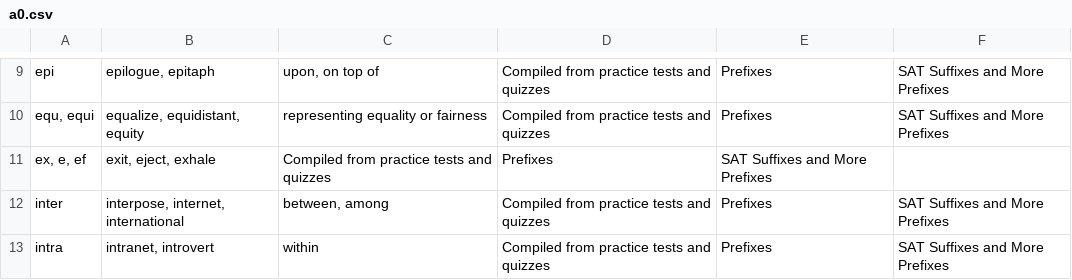
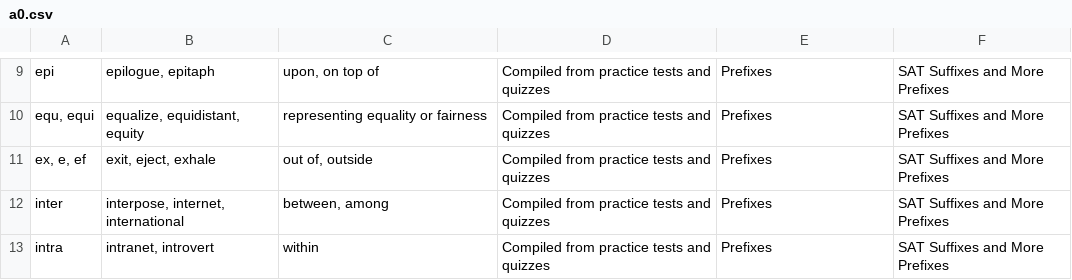
Before and after one commit to eeho/eeho.github.io, a CSV file: a0.csv, drawn as a sheet; only a part is shown, gaps mark what is left out.

Commit message:
fixed a0 typo agin agin

```diff
--- a/a0.csv
+++ b/a0.csv
@@ -10,3 +10,3 @@ epi,"epilogue, epitaph","upon, on top of","Compiled from practice tests and quiz
 "equ, equi","equalize, equidistant, equity","representing equality or fairness","Compiled from practice tests and quizzes","Prefixes","SAT Suffixes and More Prefixes"
-"ex, e, ef","exit, eject, exhale","Compiled from practice tests and quizzes","Prefixes","SAT Suffixes and More Prefixes"
+"ex, e, ef","exit, eject, exhale","out of, outside","Compiled from practice tests and quizzes","Prefixes","SAT Suffixes and More Prefixes"
 inter,"interpose, internet, international","between, among","Compiled from practice tests and quizzes","Prefixes","SAT Suffixes and More Prefixes"
```
